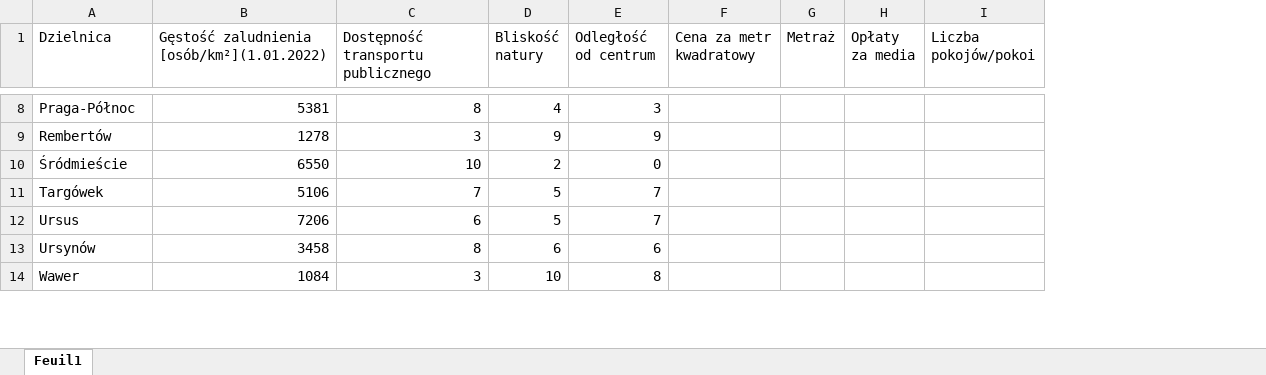
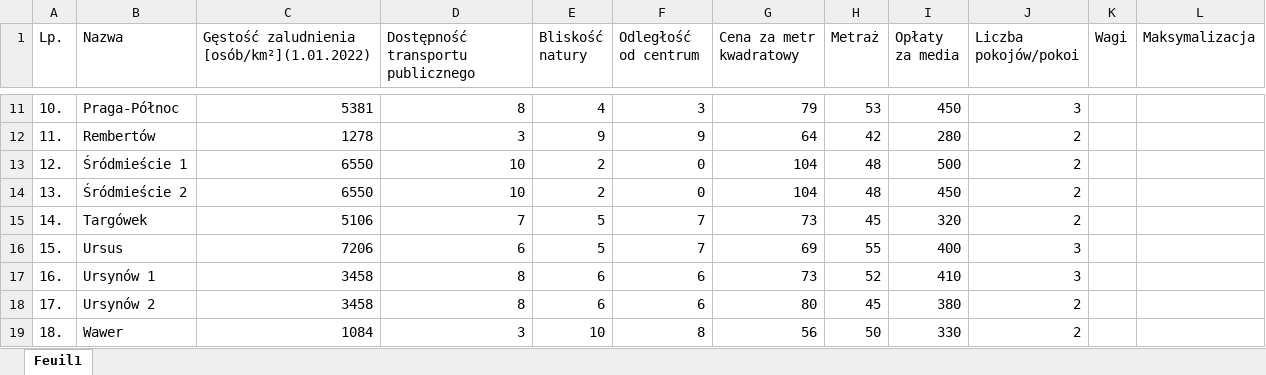
Before and after one commit to GallinaJan/ranking_app, an Excel workbook: baza_dzielnic.xlsx, sheet Feuil1, drawn as a sheet; only a part is shown, gaps mark what is left out; values as stored, in another font and other column widths than the file's, no cell formats; table styles not drawn; addresses are those after the commit; the diff covers the shown part only; the diff names each change by its address in the sheet, - before the commit and + after, or states it on an @@ line.

```diff
--- a/baza_dzielnic.xlsx (sheet Feuil1)
+++ b/baza_dzielnic.xlsx (sheet Feuil1)
+column A (Lp.), rows 11-13: 10. | 11. | 12.; rows 15-17: 14. | 15. | 16.; row 19: 18.
+column K (Wagi), empty
+column L (Maksymalizacja), empty
-B1: Dzielnica
+B1: Nazwa
-G11 (Cena za metr kwadratowy): (empty)
+G11 (Cena za metr kwadratowy): 79
-H11 (Metraż): (empty)
+H11 (Metraż): 53
-I11 (Opłaty za media): (empty)
+I11 (Opłaty za media): 450
-J11 (Liczba pokojów/pokoi): (empty)
+J11 (Liczba pokojów/pokoi): 3
-G12 (Cena za metr kwadratowy): (empty)
+G12 (Cena za metr kwadratowy): 64
-H12 (Metraż): (empty)
+H12 (Metraż): 42
-I12 (Opłaty za media): (empty)
+I12 (Opłaty za media): 280
-J12:J13 (Liczba pokojów/pokoi): (empty)
+J12:J13 (Liczba pokojów/pokoi): 2
-B13 (Nazwa): Śródmieście
+B13 (Nazwa): Śródmieście 1
-G13 (Cena za metr kwadratowy): (empty)
+G13 (Cena za metr kwadratowy): 104
-H13 (Metraż): (empty)
+H13 (Metraż): 48
-I13 (Opłaty za media): (empty)
+I13 (Opłaty za media): 500
+row 14: 13. | Śródmieście 2 | 6550 | 10 | 2 | 0 | 104 | 48 | 450 | 2
-G15 (Cena za metr kwadratowy): (empty)
+G15 (Cena za metr kwadratowy): 73
-H15 (Metraż): (empty)
+H15 (Metraż): 45
-I15 (Opłaty za media): (empty)
+I15 (Opłaty za media): 320
-J15 (Liczba pokojów/pokoi): (empty)
+J15 (Liczba pokojów/pokoi): 2
-G16 (Cena za metr kwadratowy): (empty)
+G16 (Cena za metr kwadratowy): 69
-H16 (Metraż): (empty)
+H16 (Metraż): 55
-I16 (Opłaty za media): (empty)
+I16 (Opłaty za media): 400
-J16:J17 (Liczba pokojów/pokoi): (empty)
+J16:J17 (Liczba pokojów/pokoi): 3
-B17 (Nazwa): Ursynów
+B17 (Nazwa): Ursynów 1
-G17 (Cena za metr kwadratowy): (empty)
+G17 (Cena za metr kwadratowy): 73
-H17 (Metraż): (empty)
+H17 (Metraż): 52
-I17 (Opłaty za media): (empty)
+I17 (Opłaty za media): 410
+row 18: 17. | Ursynów 2 | 3458 | 8 | 6 | 6 | 80 | 45 | 380 | 2
-G19 (Cena za metr kwadratowy): (empty)
+G19 (Cena za metr kwadratowy): 56
-H19 (Metraż): (empty)
+H19 (Metraż): 50
-I19 (Opłaty za media): (empty)
+I19 (Opłaty za media): 330
-J19 (Liczba pokojów/pokoi): (empty)
+J19 (Liczba pokojów/pokoi): 2
```
Also changed, not shown: 7 added rows, 1 removed row and 43 edited cells elsewhere in this sheet, cell formats, 2 other files.
